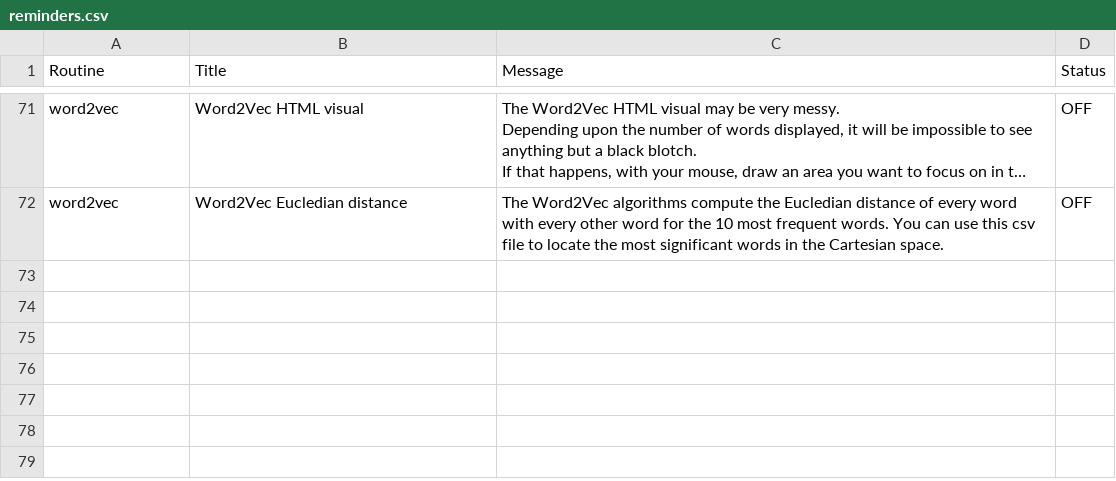
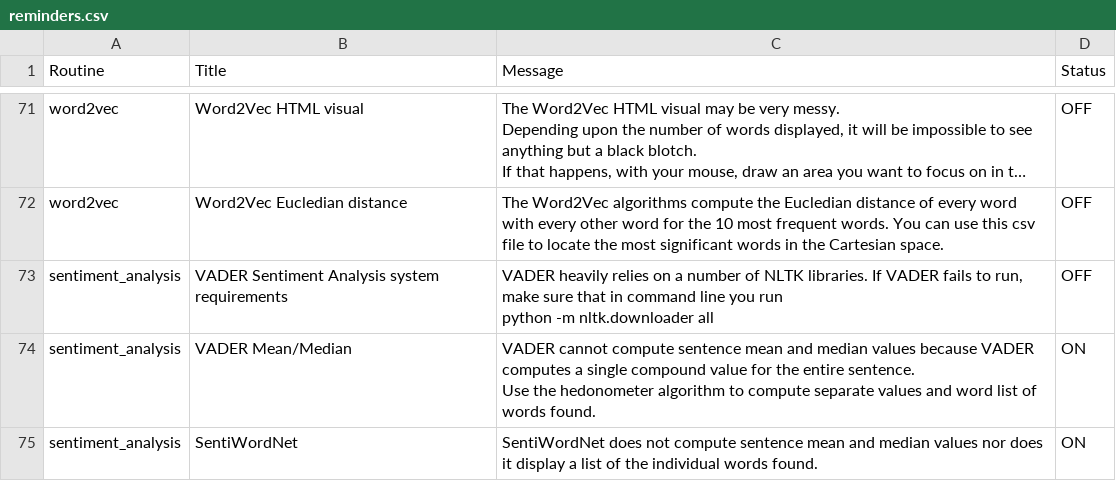
Before and after one commit to NLP-Suite/NLP-Suite, a CSV file: reminders/reminders.csv, drawn as a sheet; only a part is shown, gaps mark what is left out; long unchanged cells end in …; ↵ is a line break in a cell; the diff names each change by its address in the sheet, - before the commit and + after, or states it on an @@ line.

Commit message:
Release 3.8.8 reflects a large number of bug fixes and improvements, the result of summer 2023 work on the NLP Suite.

```diff
--- a/reminders/reminders.csv
+++ b/reminders/reminders.csv
+row 73: sentiment_analysis | VADER Sentiment Analysis system requirements | VADER heavily relies on a number of NLTK libraries. If VADER fails to run, make sure that in command line you run ↵ python -m nltk.downloader all | OFF
+row 74: sentiment_analysis | VADER Mean/Median | VADER cannot compute sentence mean and median values because VADER computes a single compound value for the entire sentence. ↵ Use the hedonometer algorithm to compute separate values and word list of words found. | ON
+row 75: sentiment_analysis | SentiWordNet | SentiWordNet does not compute sentence mean and median values nor does it display a list of the individual words found. | ON
```
Also changed, not shown: config/sentiment_analysis_config.csv, config/style_analysis_config.csv, 10 other files.
